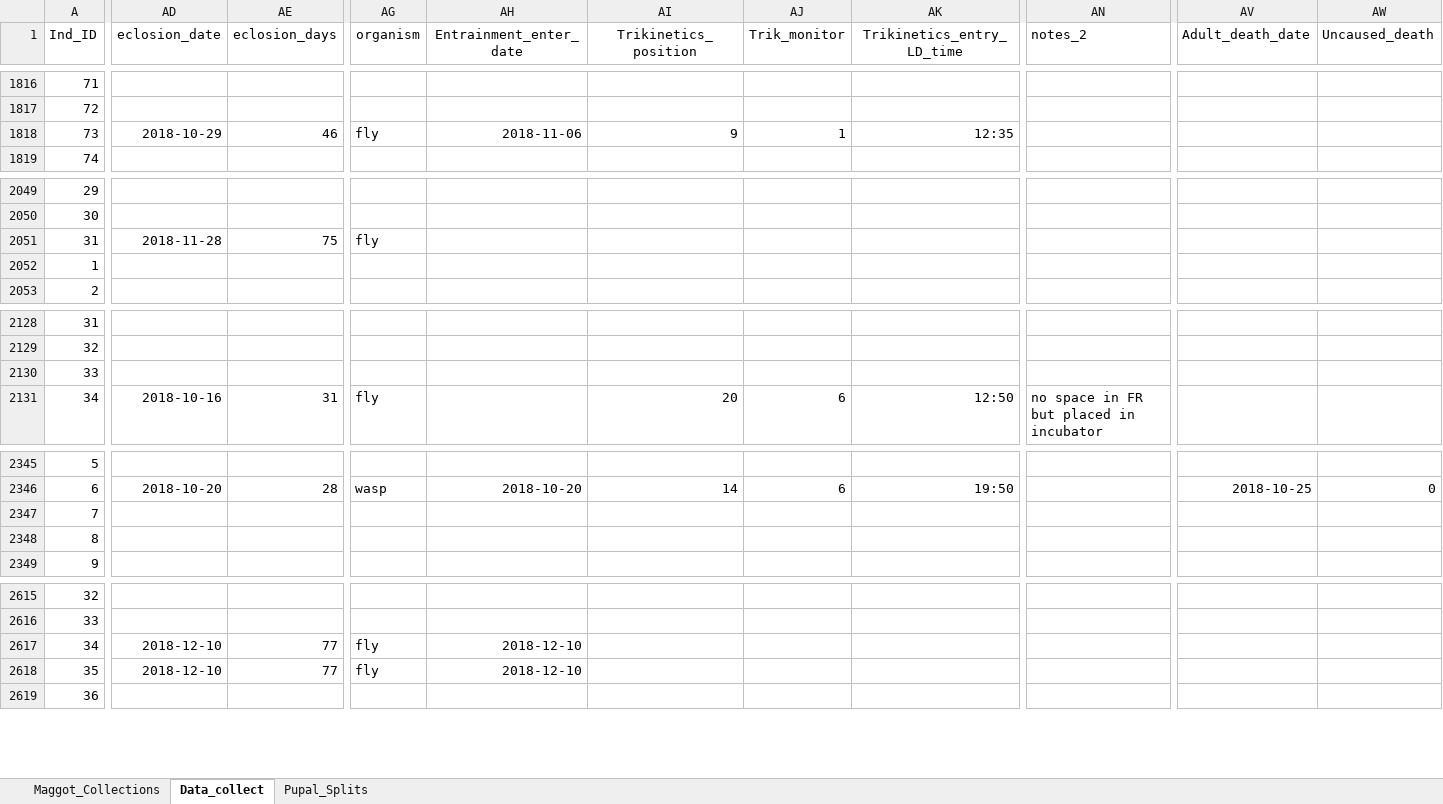
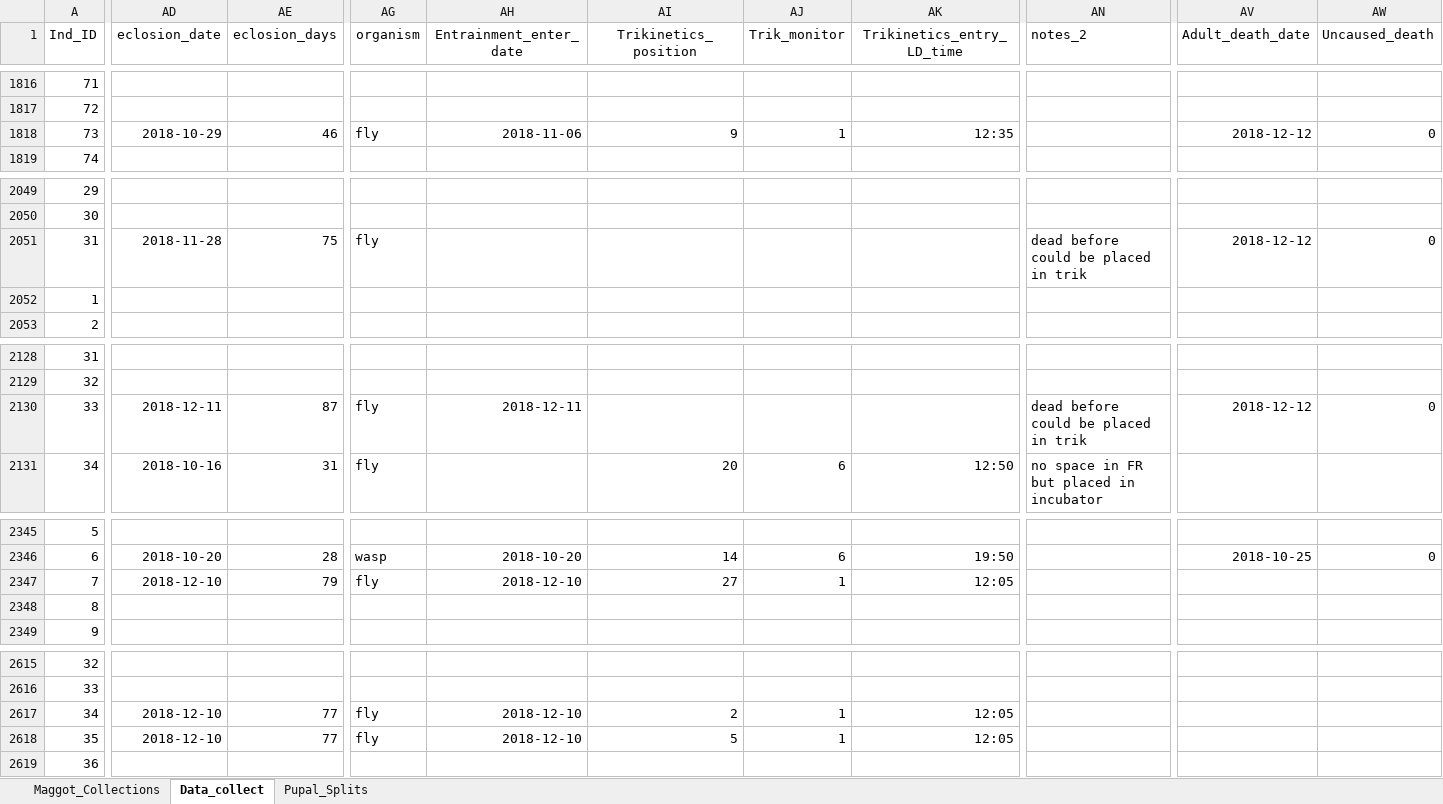
Before and after one commit to adnguyen/Circadian_rhythm_runs_seasonal_timing, an Excel workbook: Data/2018-08-14_master_datac_2018_collection_year.xlsx, sheet Data_collect, drawn as a sheet; only a part is shown, gaps mark what is left out; values as stored, in another font and other column widths than the file's, no borders; the diff covers the shown part only; the diff names each change by its address in the sheet, - before the commit and + after, or states it on an @@ line.

Commit message:
data update 2018-12-12

```diff
--- a/Data/2018-08-14_master_datac_2018_collection_year.xlsx (sheet Data_collect)
+++ b/Data/2018-08-14_master_datac_2018_collection_year.xlsx (sheet Data_collect)
-AV1818 (Adult_death_date): (empty)
+AV1818 (Adult_death_date): 2018-12-12
-AW1818 (Uncaused_death): (empty)
+AW1818 (Uncaused_death): 0
-AN2051 (notes_2): (empty)
+AN2051 (notes_2): dead before could be placed in trik
-AV2051 (Adult_death_date): (empty)
+AV2051 (Adult_death_date): 2018-12-12
-AW2051 (Uncaused_death): (empty)
+AW2051 (Uncaused_death): 0
-AD2130 (eclosion_date): (empty)
+AD2130 (eclosion_date): 2018-12-11
-AE2130 (eclosion_days): (empty)
+AE2130 (eclosion_days): 87
-AG2130 (organism): (empty)
+AG2130 (organism): fly
-AH2130 (Entrainment_enter_date): (empty)
+AH2130 (Entrainment_enter_date): 2018-12-11
-AN2130 (notes_2): (empty)
+AN2130 (notes_2): dead before could be placed in trik
-AV2130 (Adult_death_date): (empty)
+AV2130 (Adult_death_date): 2018-12-12
-AW2130 (Uncaused_death): (empty)
+AW2130 (Uncaused_death): 0
-AD2347 (eclosion_date): (empty)
+AD2347 (eclosion_date): 2018-12-10
-AE2347 (eclosion_days): (empty)
+AE2347 (eclosion_days): 79
-AG2347 (organism): (empty)
+AG2347 (organism): fly
-AH2347 (Entrainment_enter_date): (empty)
+AH2347 (Entrainment_enter_date): 2018-12-10
-AI2347 (Trikinetics_position): (empty)
+AI2347 (Trikinetics_position): 27
-AJ2347 (Trik_monitor): (empty)
+AJ2347 (Trik_monitor): 1
-AK2347 (Trikinetics_entry_LD_time): (empty)
+AK2347 (Trikinetics_entry_LD_time): 12:05
-AI2617 (Trikinetics_position): (empty)
+AI2617 (Trikinetics_position): 2
-AJ2617:AJ2618 (Trik_monitor): (empty)
+AJ2617:AJ2618 (Trik_monitor): 1
-AK2617:AK2618 (Trikinetics_entry_LD_time): (empty)
+AK2617:AK2618 (Trikinetics_entry_LD_time): 12:05
-AI2618 (Trikinetics_position): (empty)
+AI2618 (Trikinetics_position): 5
```
Also changed, not shown: 6 edited cells elsewhere in this sheet, Data/Storage/2018_storage_minus80_information.xlsx, 1 other file.
